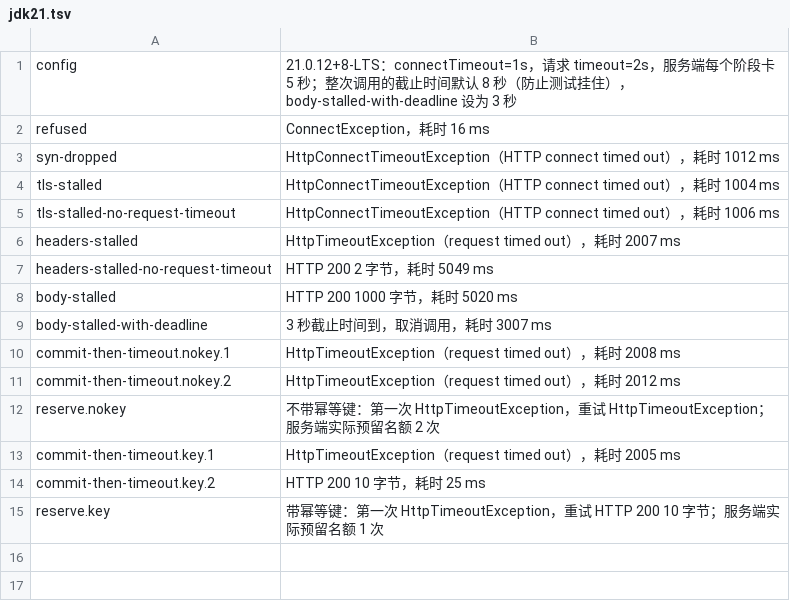
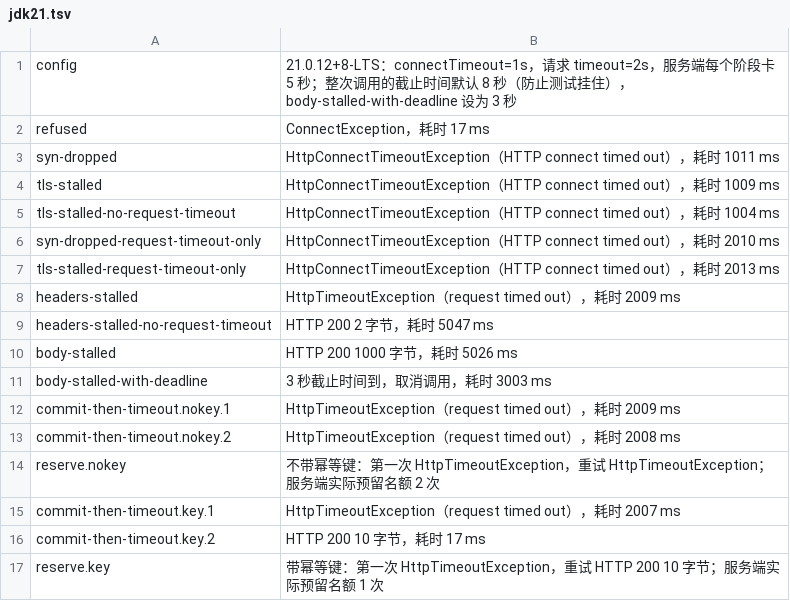
Before and after one commit to poppycoderr/codesphere-labs, a TSV file: distributed/http-timeout-layers/evidence/jdk21.tsv, drawn as a sheet.

Commit message:
feat(distributed): cover request timeout without connect timeout

```diff
--- a/distributed/http-timeout-layers/evidence/jdk21.tsv
+++ b/distributed/http-timeout-layers/evidence/jdk21.tsv
@@ -1,15 +1,17 @@
 config	21.0.12+8-LTS：connectTimeout=1s，请求 timeout=2s，服务端每个阶段卡 5 秒；整次调用的截止时间默认 8 秒（防止测试挂住），body-stalled-with-deadline 设为 3 秒
-refused	ConnectException，耗时 16 ms
-syn-dropped	HttpConnectTimeoutException（HTTP connect timed out），耗时 1012 ms
-tls-stalled	HttpConnectTimeoutException（HTTP connect timed out），耗时 1004 ms
-tls-stalled-no-request-timeout	HttpConnectTimeoutException（HTTP connect timed out），耗时 1006 ms
-headers-stalled	HttpTimeoutException（request timed out），耗时 2007 ms
-headers-stalled-no-request-timeout	HTTP 200 2 字节，耗时 5049 ms
-body-stalled	HTTP 200 1000 字节，耗时 5020 ms
-body-stalled-with-deadline	3 秒截止时间到，取消调用，耗时 3007 ms
-commit-then-timeout.nokey.1	HttpTimeoutException（request timed out），耗时 2008 ms
-commit-then-timeout.nokey.2	HttpTimeoutException（request timed out），耗时 2012 ms
+refused	ConnectException，耗时 17 ms
+syn-dropped	HttpConnectTimeoutException（HTTP connect timed out），耗时 1011 ms
+tls-stalled	HttpConnectTimeoutException（HTTP connect timed out），耗时 1009 ms
+tls-stalled-no-request-timeout	HttpConnectTimeoutException（HTTP connect timed out），耗时 1004 ms
+syn-dropped-request-timeout-only	HttpConnectTimeoutException（HTTP connect timed out），耗时 2010 ms
+tls-stalled-request-timeout-only	HttpConnectTimeoutException（HTTP connect timed out），耗时 2013 ms
+headers-stalled	HttpTimeoutException（request timed out），耗时 2009 ms
+headers-stalled-no-request-timeout	HTTP 200 2 字节，耗时 5047 ms
+body-stalled	HTTP 200 1000 字节，耗时 5026 ms
+body-stalled-with-deadline	3 秒截止时间到，取消调用，耗时 3003 ms
+commit-then-timeout.nokey.1	HttpTimeoutException（request timed out），耗时 2009 ms
+commit-then-timeout.nokey.2	HttpTimeoutException（request timed out），耗时 2008 ms
 reserve.nokey	不带幂等键：第一次 HttpTimeoutException，重试 HttpTimeoutException；服务端实际预留名额 2 次
-commit-then-timeout.key.1	HttpTimeoutException（request timed out），耗时 2005 ms
-commit-then-timeout.key.2	HTTP 200 10 字节，耗时 25 ms
+commit-then-timeout.key.1	HttpTimeoutException（request timed out），耗时 2007 ms
+commit-then-timeout.key.2	HTTP 200 10 字节，耗时 17 ms
 reserve.key	带幂等键：第一次 HttpTimeoutException，重试 HTTP 200 10 字节；服务端实际预留名额 1 次
```
Also changed, not shown: distributed/http-timeout-layers/evidence/jdk25.tsv, 5 other files.
